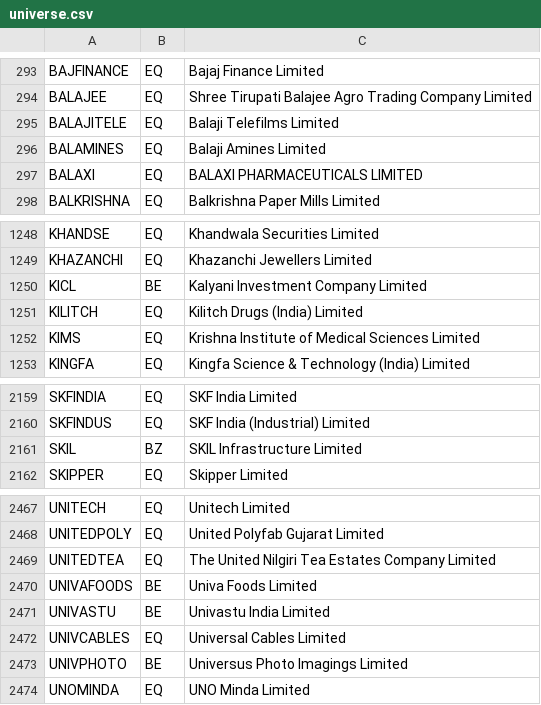
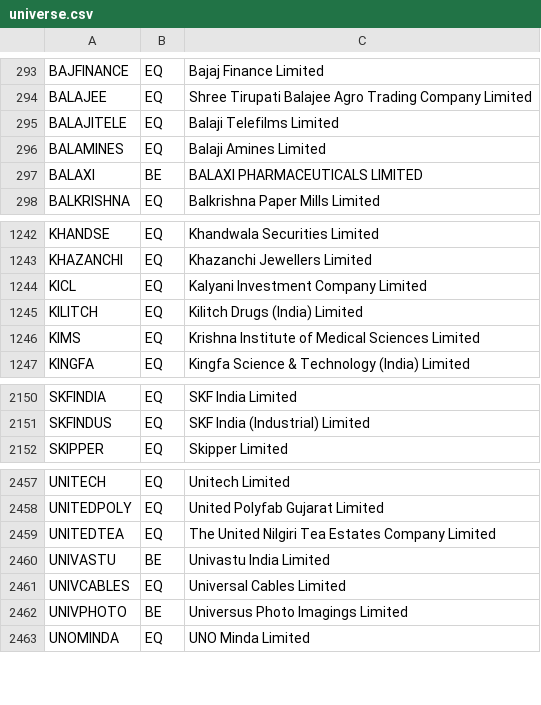
Before and after one commit to enamzafar2-beep/nse-stock-screener, a CSV file: universe.csv, drawn as a sheet; only a part is shown, gaps mark what is left out; the diff covers the shown part only.

```diff
--- a/universe.csv
+++ b/universe.csv
@@ -296,3 +296,3 @@ BALAJITELE,EQ,Balaji Telefilms Limited
 BALAMINES,EQ,Balaji Amines Limited
-BALAXI,EQ,BALAXI PHARMACEUTICALS LIMITED
+BALAXI,BE,BALAXI PHARMACEUTICALS LIMITED
 BALKRISHNA,EQ,Balkrishna Paper Mills Limited
@@ -1249,3 +1243,3 @@ KHANDSE,EQ,Khandwala Securities Limited
 KHAZANCHI,EQ,Khazanchi Jewellers Limited
-KICL,BE,Kalyani Investment Company Limited
+KICL,EQ,Kalyani Investment Company Limited
 KILITCH,EQ,Kilitch Drugs (India) Limited
@@ -2160,3 +2151,2 @@ SKFINDIA,EQ,SKF India Limited
 SKFINDUS,EQ,SKF India (Industrial) Limited
-SKIL,BZ,SKIL Infrastructure Limited
 SKIPPER,EQ,Skipper Limited
@@ -2469,3 +2459,2 @@ UNITEDPOLY,EQ,United Polyfab Gujarat Limited
 UNITEDTEA,EQ,The United Nilgiri Tea Estates Company Limited
-UNIVAFOODS,BE,Univa Foods Limited
 UNIVASTU,BE,Univastu India Limited
```
Also changed, not shown: 1 added row and 10 removed rows elsewhere in this file, daily_scan_results.csv.
